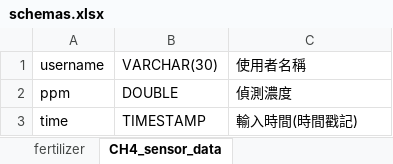
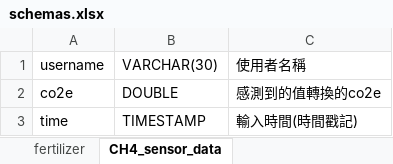
Before and after one commit to peter910820/carbon-footprint-calculation, an Excel workbook: database/schemas.xlsx, sheet CH4_sensor_data, drawn as a sheet; values as stored, in another font and other column widths than the file's, no borders; removed rows and columns are numbered as before the commit, all else as after; the diff names each change by its address in the sheet, - before the commit and + after, or states it on an @@ line.

```diff
--- a/database/schemas.xlsx (sheet CH4_sensor_data)
+++ b/database/schemas.xlsx (sheet CH4_sensor_data)
-row 2: ppm | DOUBLE | 偵測濃度
+row 2: co2e | DOUBLE | 感測到的值轉換的co2e
```
Also changed, not shown: 4 other files.
